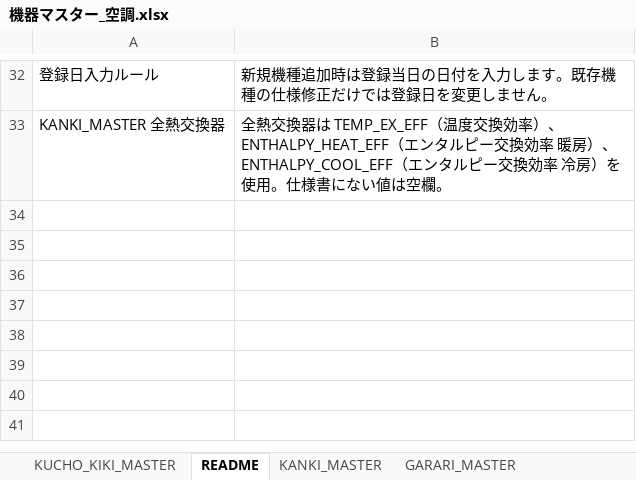
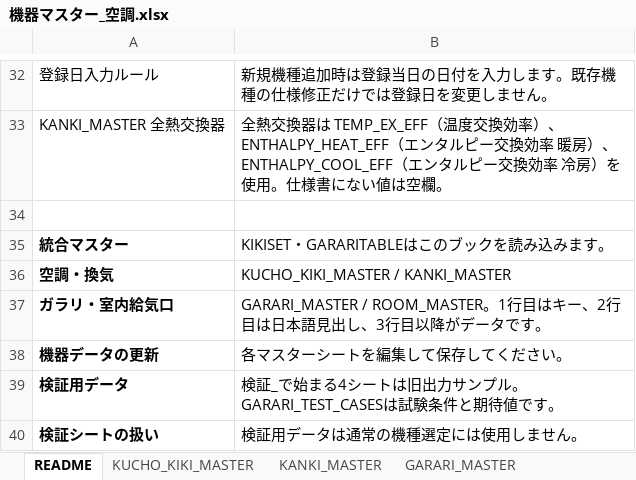
Before and after one commit to TetsuyaIchiyanagi/PIPEAUTOCAD, an Excel workbook: 機器マスター_空調.xlsx, sheet README, drawn as a sheet; only a part is shown, gaps mark what is left out; values as stored, in another font and other column widths than the file's, no borders; the diff names each change by its address in the sheet, - before the commit and + after, or states it on an @@ line.

```diff
--- a/機器マスター_空調.xlsx (sheet README)
+++ b/機器マスター_空調.xlsx (sheet README)
@@ sheet tab order changed: README | KUCHO_KIKI_MASTER | KANKI_MASTER | GARARI_MASTER @@
+row 34: (empty)
+row 35: 統合マスター | KIKISET・GARARITABLEはこのブックを読み込みます。
+row 36: 空調・換気 | KUCHO_KIKI_MASTER / KANKI_MASTER
+row 37: ガラリ・室内給気口 | GARARI_MASTER / ROOM_MASTER。1行目はキー、2行目は日本語見出し、3行目以降がデータです。
+row 38: 機器データの更新 | 各マスターシートを編集して保存してください。
+row 39: 検証用データ | 検証_で始まる4シートは旧出力サンプル。GARARI_TEST_CASESは試験条件と期待値です。
+row 40: 検証シートの扱い | 検証用データは通常の機種選定には使用しません。
```
Also changed, not shown: other sheet tabs, 7 other files.
